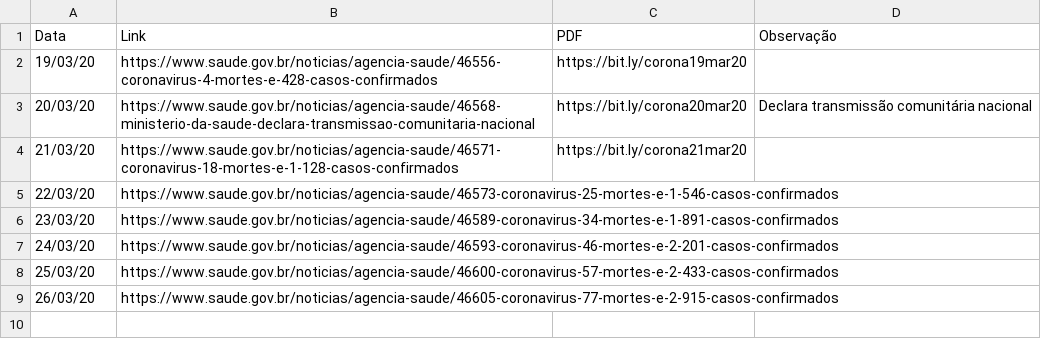
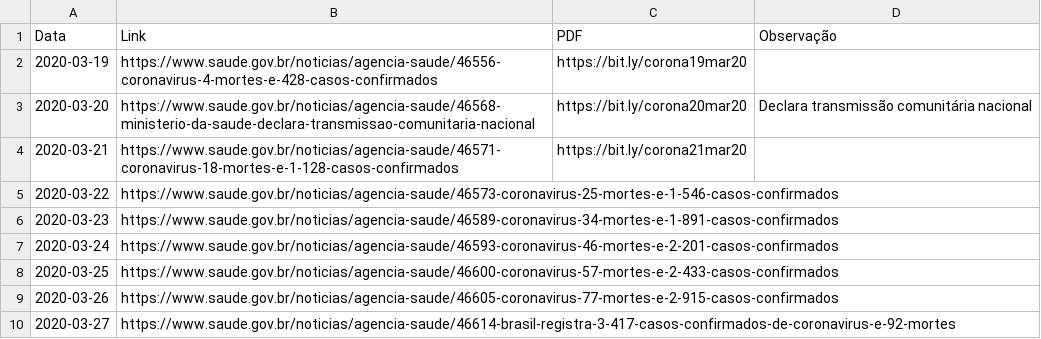
Before and after one commit to belisards/coronabr, a CSV file: dados/auxiliares/link_minsaude.csv, drawn as a sheet.

```diff
--- a/dados/auxiliares/link_minsaude.csv
+++ b/dados/auxiliares/link_minsaude.csv
@@ -1,9 +1,10 @@
 Data,Link,PDF,Observação
-19/03/20,https://www.saude.gov.br/noticias/agencia-saude/46556-coronavirus-4-mortes-e-428-casos-confirmados,https://bit.ly/corona19mar20,
-20/03/20,https://www.saude.gov.br/noticias/agencia-saude/46568-ministerio-da-saude-declara-transmissao-comunitaria-nacional,https://bit.ly/corona20mar20,Declara transmissão comunitária nacional
-21/03/20,https://www.saude.gov.br/noticias/agencia-saude/46571-coronavirus-18-mortes-e-1-128-casos-confirmados,https://bit.ly/corona21mar20,
-22/03/20,https://www.saude.gov.br/noticias/agencia-saude/46573-coronavirus-25-mortes-e-1-546-casos-confirmados,,
-23/03/20,https://www.saude.gov.br/noticias/agencia-saude/46589-coronavirus-34-mortes-e-1-891-casos-confirmados,,
-24/03/20,https://www.saude.gov.br/noticias/agencia-saude/46593-coronavirus-46-mortes-e-2-201-casos-confirmados,,
-25/03/20,https://www.saude.gov.br/noticias/agencia-saude/46600-coronavirus-57-mortes-e-2-433-casos-confirmados,,
-26/03/20,https://www.saude.gov.br/noticias/agencia-saude/46605-coronavirus-77-mortes-e-2-915-casos-confirmados,,
+2020-03-19,https://www.saude.gov.br/noticias/agencia-saude/46556-coronavirus-4-mortes-e-428-casos-confirmados,https://bit.ly/corona19mar20,
+2020-03-20,https://www.saude.gov.br/noticias/agencia-saude/46568-ministerio-da-saude-declara-transmissao-comunitaria-nacional,https://bit.ly/corona20mar20,Declara transmissão comunitária nacional
+2020-03-21,https://www.saude.gov.br/noticias/agencia-saude/46571-coronavirus-18-mortes-e-1-128-casos-confirmados,https://bit.ly/corona21mar20,
+2020-03-22,https://www.saude.gov.br/noticias/agencia-saude/46573-coronavirus-25-mortes-e-1-546-casos-confirmados,,
+2020-03-23,https://www.saude.gov.br/noticias/agencia-saude/46589-coronavirus-34-mortes-e-1-891-casos-confirmados,,
+2020-03-24,https://www.saude.gov.br/noticias/agencia-saude/46593-coronavirus-46-mortes-e-2-201-casos-confirmados,,
+2020-03-25,https://www.saude.gov.br/noticias/agencia-saude/46600-coronavirus-57-mortes-e-2-433-casos-confirmados,,
+2020-03-26,https://www.saude.gov.br/noticias/agencia-saude/46605-coronavirus-77-mortes-e-2-915-casos-confirmados,,
+2020-03-27,https://www.saude.gov.br/noticias/agencia-saude/46614-brasil-registra-3-417-casos-confirmados-de-coronavirus-e-92-mortes,,
```
Also changed, not shown: 2 other files.
